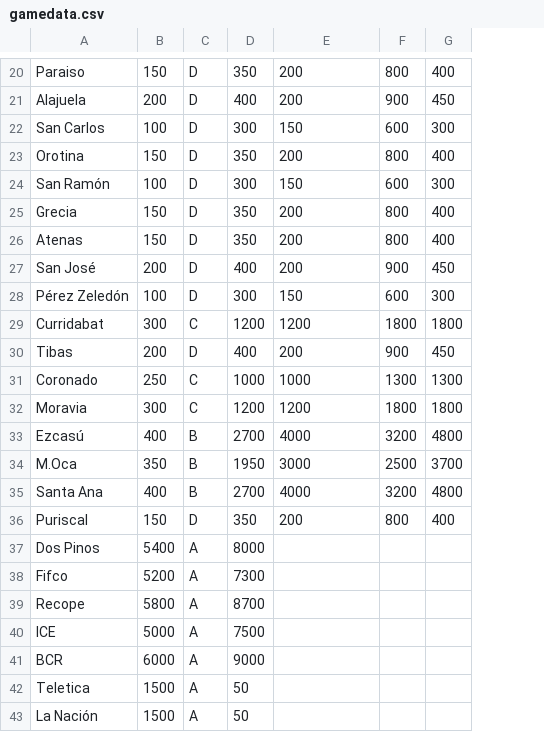
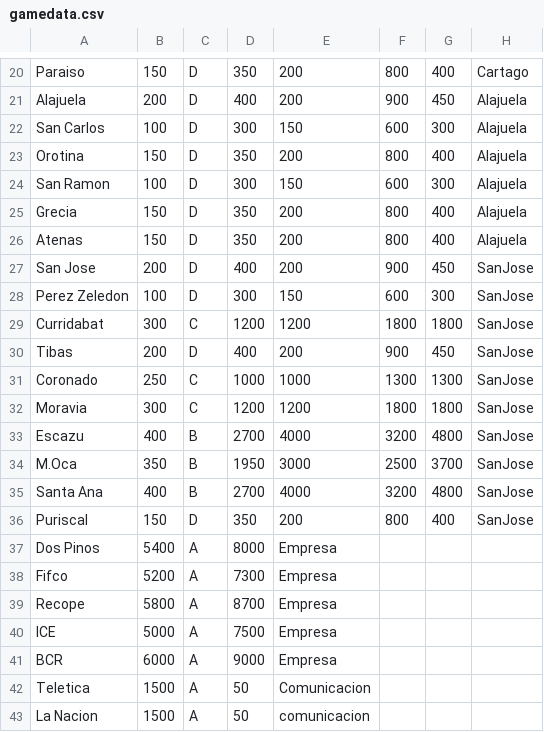
Before and after one commit to Malfestion/Oligarcas, a CSV file: media/data/gamedata.csv, drawn as a sheet; only a part is shown, gaps mark what is left out; the diff covers the shown part only; the diff names each change by its address in the sheet, - before the commit and + after, or states it on an @@ line.

```diff
--- a/media/data/gamedata.csv
+++ b/media/data/gamedata.csv
+column H, rows 20-36: Cartago | Alajuela | Alajuela | Alajuela | Alajuela | Alajuela | Alajuela | SanJose | SanJose | SanJose | SanJose | SanJose | SanJose | SanJose | SanJose | SanJose | SanJose
-A24: San Ramón
+A24: San Ramon
-A27: San José
+A27: San Jose
-A28: Pérez Zeledón
+A28: Perez Zeledon
-A33: Ezcasú
+A33: Escazu
-E37:E41: (empty)
+E37:E41: Empresa
-E42: (empty)
+E42: Comunicacion
-A43: La Nación
+A43: La Nacion
-E43: (empty)
+E43: comunicacion
```
Also changed, not shown: 1 added row, 1 removed row and 4 edited cells elsewhere in this file, 3 other files.
